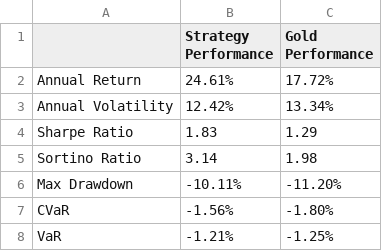
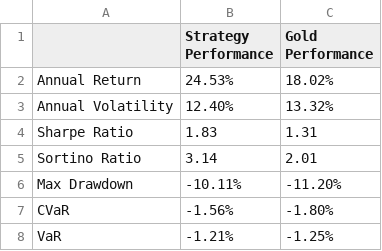
Before and after one commit to Jevillalbav/strategy, a CSV file: metrics.csv, drawn as a sheet.

```diff
--- a/metrics.csv
+++ b/metrics.csv
@@ -1,6 +1,6 @@
 ,Strategy Performance,Gold Performance
-Annual Return,24.61%,17.72%
-Annual Volatility,12.42%,13.34%
-Sharpe Ratio,1.83,1.29
-Sortino Ratio,3.14,1.98
+Annual Return,24.53%,18.02%
+Annual Volatility,12.40%,13.32%
+Sharpe Ratio,1.83,1.31
+Sortino Ratio,3.14,2.01
 Max Drawdown,-10.11%,-11.20%
```
Also changed, not shown: prop.csv.
